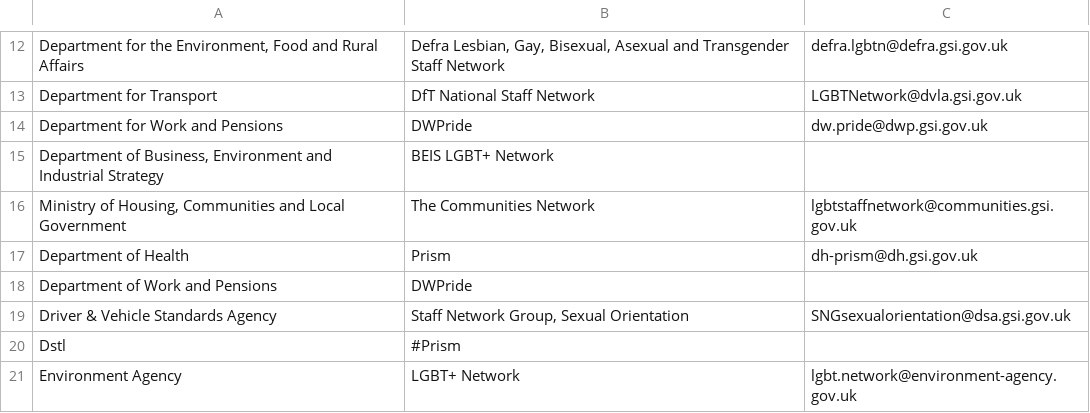
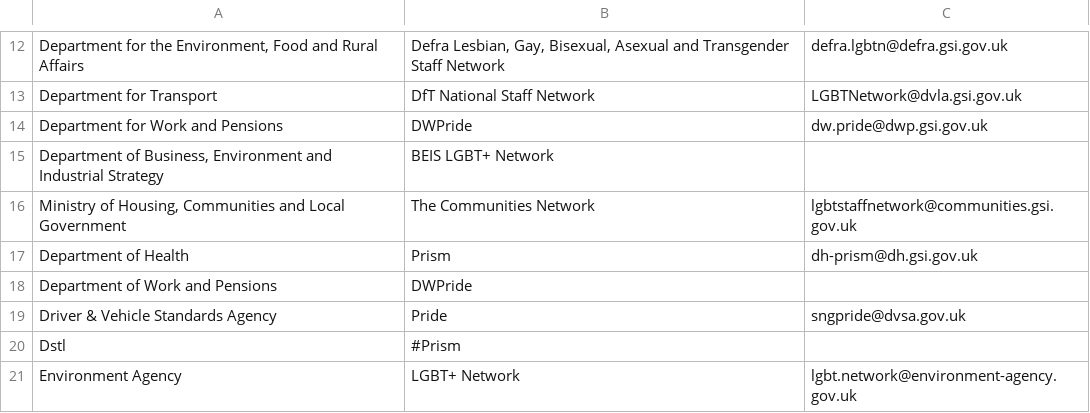
Before and after one commit to theseanything/civilservicelgbt.github.io, a CSV file: _data/networks.csv, drawn as a sheet; only a part is shown, gaps mark what is left out; the diff names each change by its address in the sheet, - before the commit and + after, or states it on an @@ line.

```diff
--- a/_data/networks.csv
+++ b/_data/networks.csv
-B19: Staff Network Group, Sexual Orientation
+B19: Pride
-C19: SNGsexualorientation@dsa.gsi.gov.uk
+C19: sngpride@dvsa.gov.uk
```
Also changed, not shown: 5 other files.
